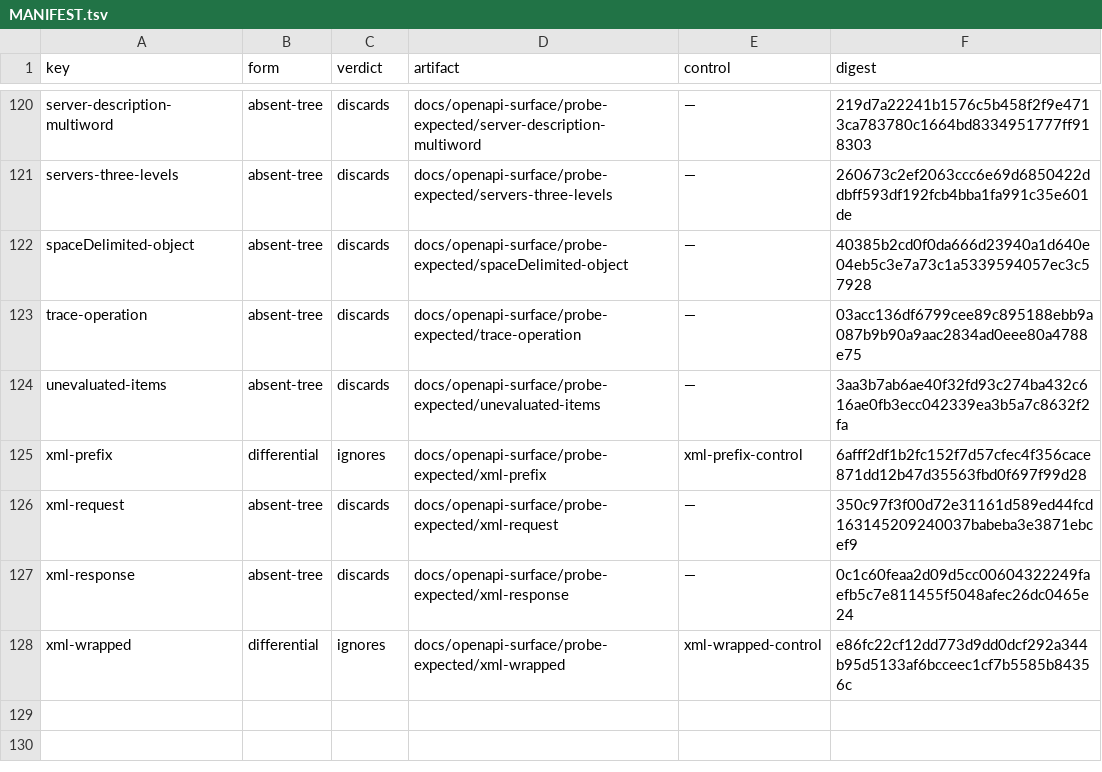
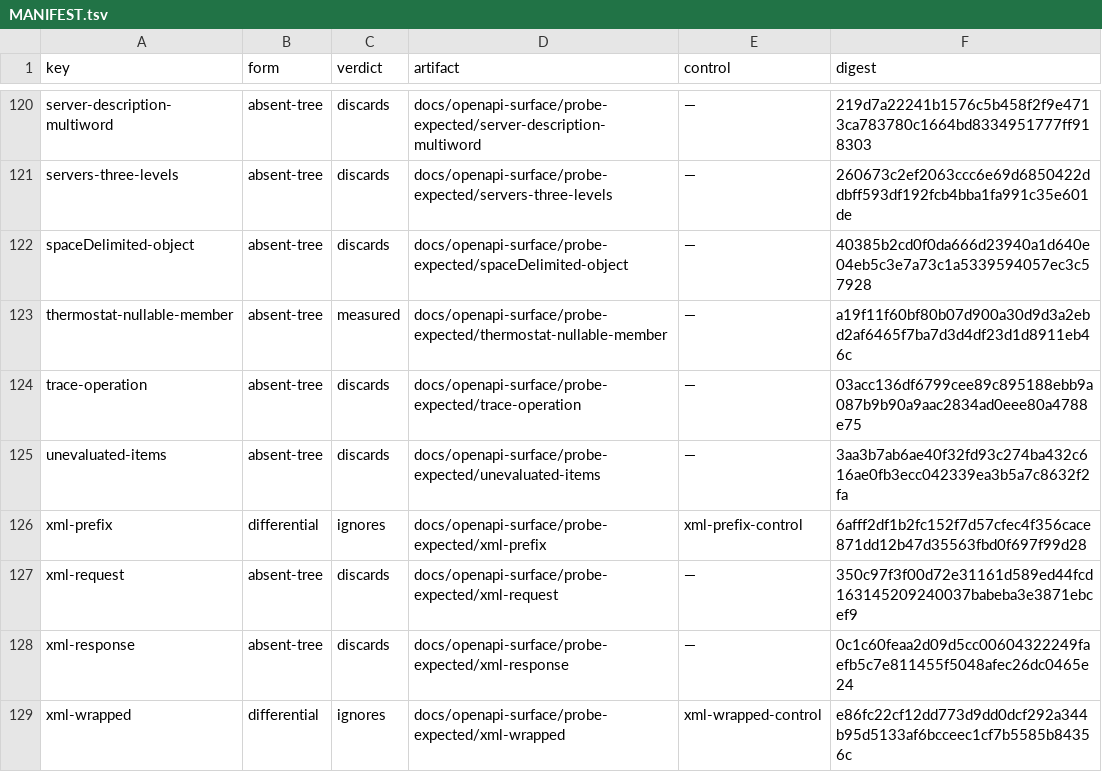
Before and after one commit to nickderobertis/crozier, a TSV file: docs/openapi-surface/probe-expected/MANIFEST.tsv, drawn as a sheet; only a part is shown, gaps mark what is left out; the diff names each change by its address in the sheet, - before the commit and + after, or states it on an @@ line.

Commit message:
test(surface): retire superseded nullable union arm cover

```diff
--- a/docs/openapi-surface/probe-expected/MANIFEST.tsv
+++ b/docs/openapi-surface/probe-expected/MANIFEST.tsv
+row 123: thermostat-nullable-member | absent-tree | measured | docs/openapi-surface/probe-expected/thermostat-nullable-member | — | a19f11f60bf80b07d900a30d9d3a2ebd2af6465f7ba7d3d4df23d1d8911eb46c
```
Also changed, not shown: docs/fern-measurements/cases.tsv, docs/openapi-surface/scenario-proof-index.tsv, 44 other files.
